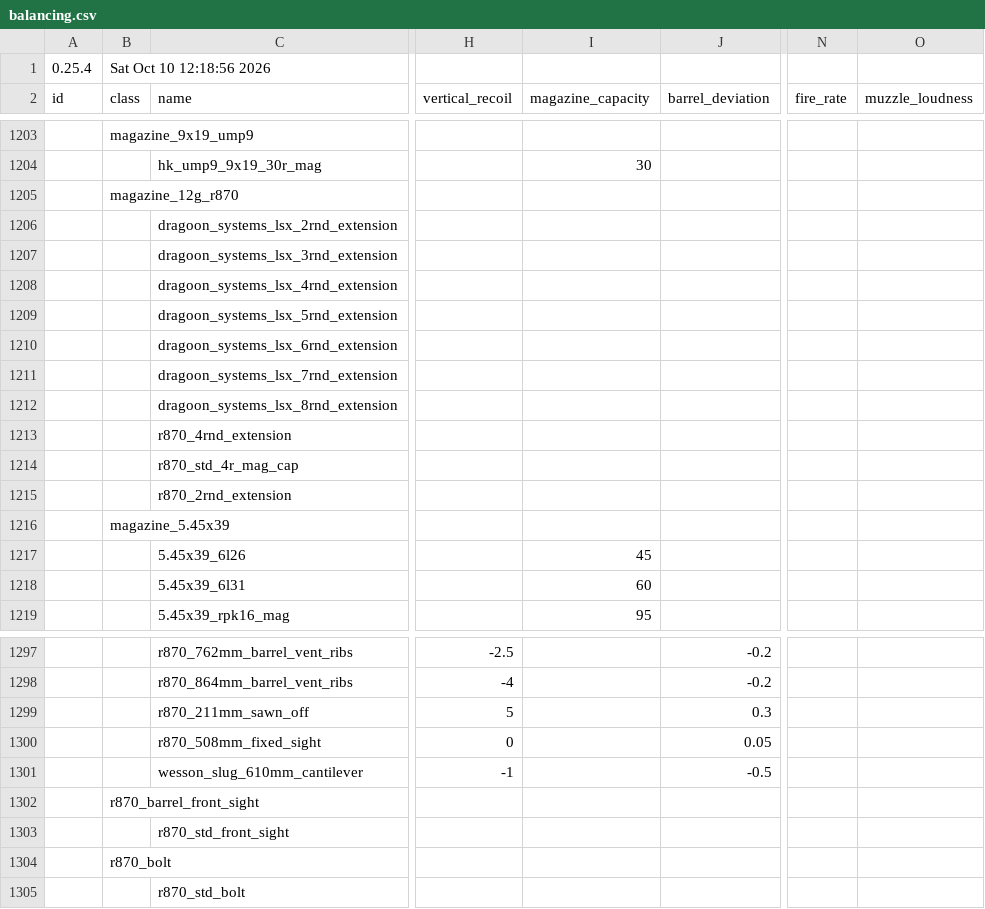
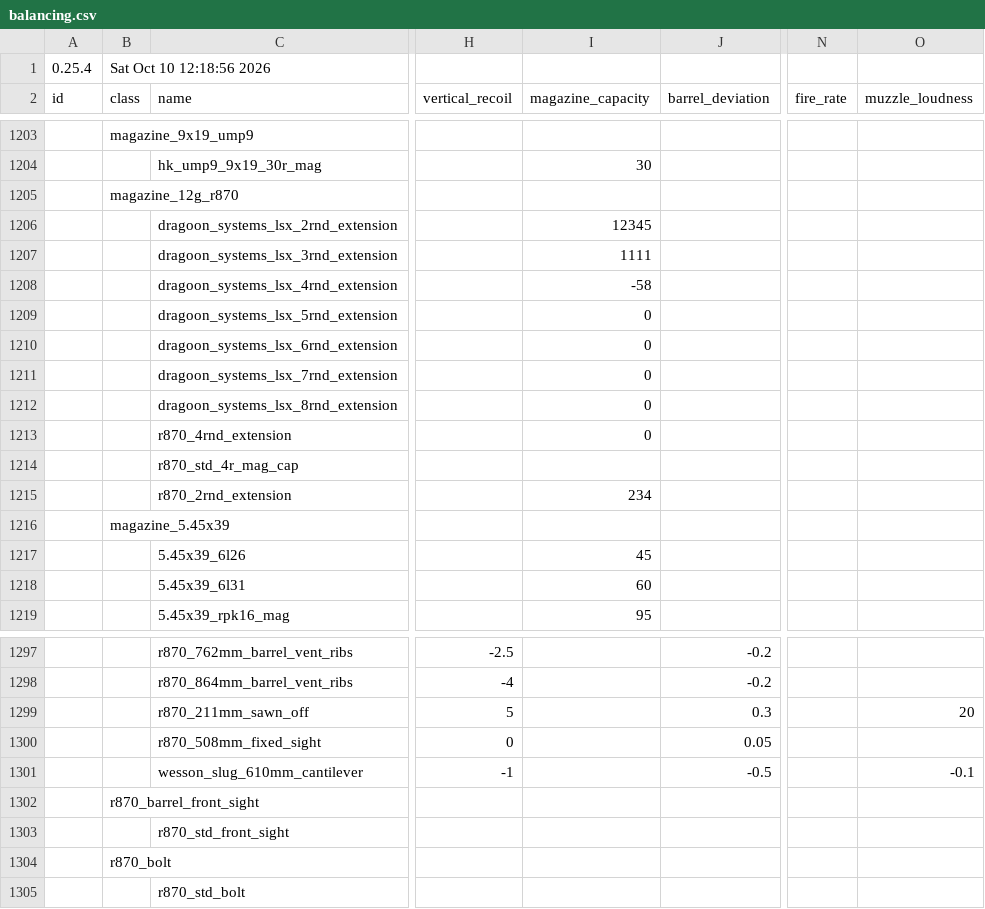
Before and after one commit to emorydeer2/deadline-balancing, a CSV file: balancing.csv, drawn as a sheet; only a part is shown, gaps mark what is left out; the diff names each change by its address in the sheet, - before the commit and + after, or states it on an @@ line.

```diff
--- a/balancing.csv
+++ b/balancing.csv
-I1206 (magazine_capacity): (empty)
+I1206 (magazine_capacity): 12345
-I1207 (magazine_capacity): (empty)
+I1207 (magazine_capacity): 1111
-I1208 (magazine_capacity): (empty)
+I1208 (magazine_capacity): -58
-I1209:I1213 (magazine_capacity): (empty)
+I1209:I1213 (magazine_capacity): 0
-I1215 (magazine_capacity): (empty)
+I1215 (magazine_capacity): 234
-O1299 (muzzle_loudness): (empty)
+O1299 (muzzle_loudness): 20
-O1301 (muzzle_loudness): (empty)
+O1301 (muzzle_loudness): -0.1
```
Also changed, not shown: 1 other file.
